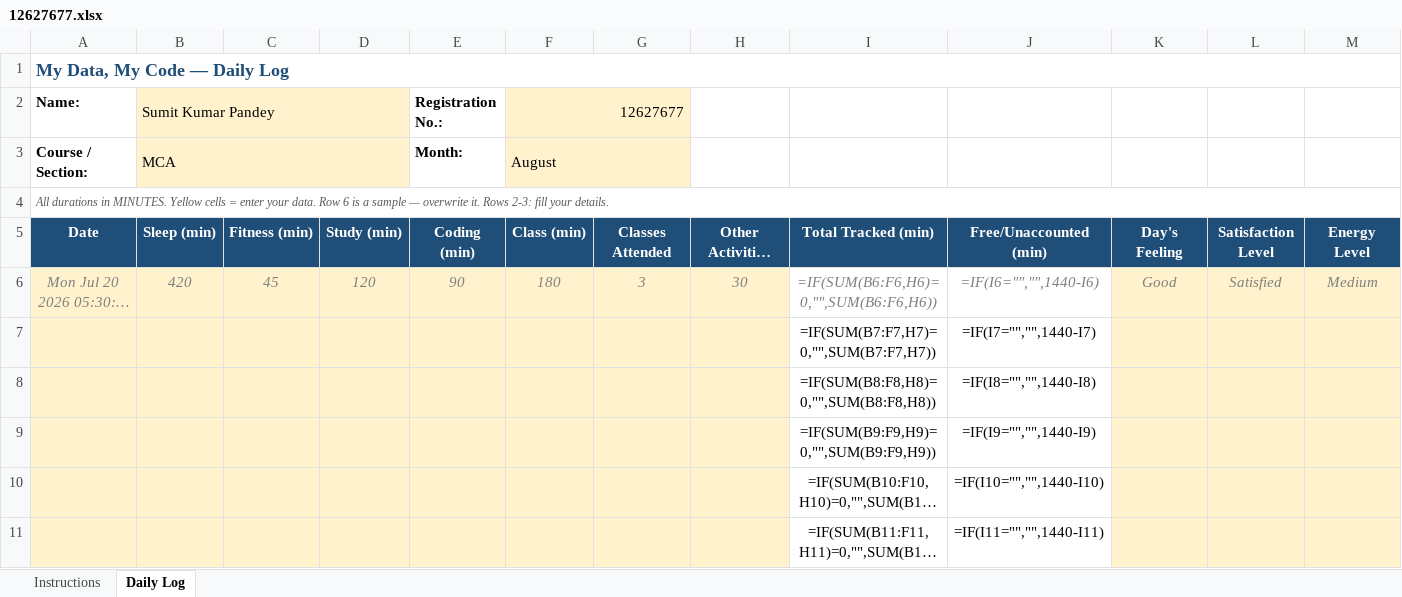
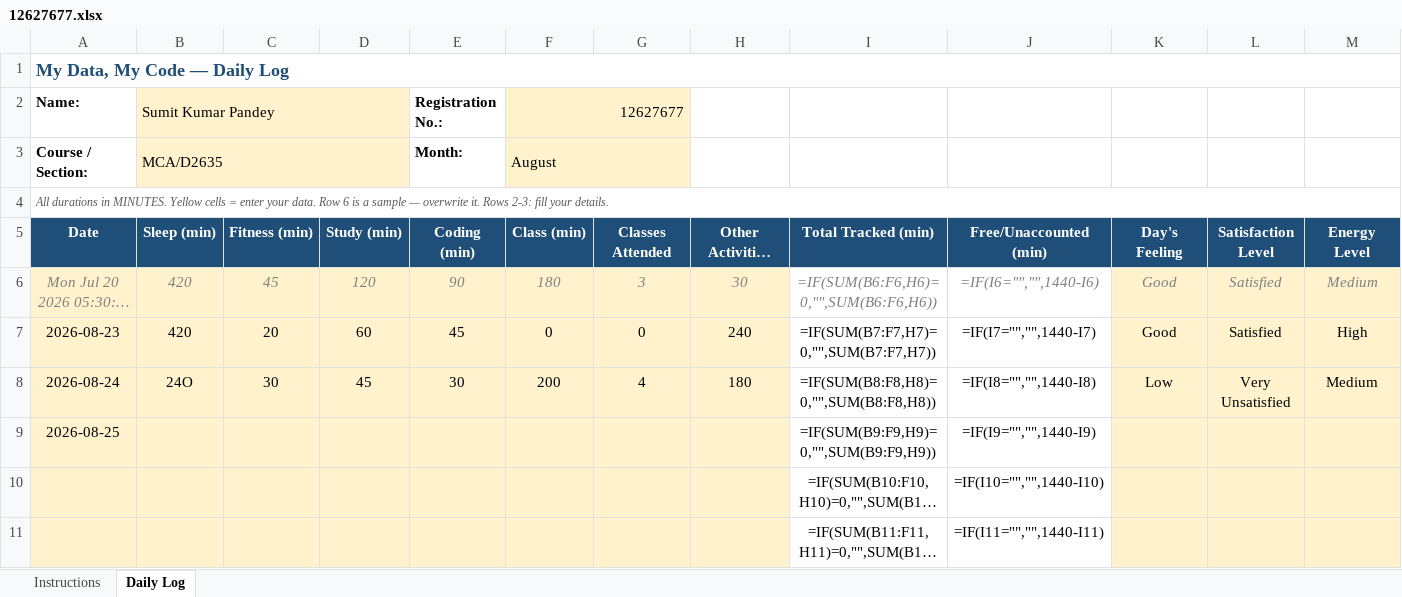
Before and after one commit to SumitPandey127/CAP776, an Excel workbook: 12627677.xlsx, sheet Daily Log, drawn as a sheet; only a part is shown; long unchanged cells end in …; values as stored, in another font and other column widths than the file's, no borders; formulas without a stored value are shown as written; removed rows and columns are numbered as before the commit, all else as after; rows hold the shown columns only; the diff names each change by its address in the sheet, - before the commit and + after, or states it on an @@ line.

Commit message:
Day 1

```diff
--- a/12627677.xlsx (sheet Daily Log)
+++ b/12627677.xlsx (sheet Daily Log)
-B3 (Sumit Kumar Pandey): MCA
+B3 (Sumit Kumar Pandey): MCA/D2635
-row 7:  |  |  |  |  |  |  |  | =IF(SUM(B7:F7,H7)=0,"",SUM(B7:F7,H7)) | =IF(I7="","",1440-I7)
-row 8:  |  |  |  |  |  |  |  | =IF(SUM(B8:F8,H8)=0,"",SUM(B8:F8,H8)) | =IF(I8="","",1440-I8)
+row 7: 2026-08-23 | 420 | 20 | 60 | 45 | 0 | 0 | 240 | =IF(SUM(B7:F7,H7)=0,"",SUM(B7:F7,H7)) | =IF(I7="","",1440-I7) | Good | Satisfied | High
+row 8: 2026-08-24 | 24O | 30 | 45 | 30 | 200 | 4 | 180 | =IF(SUM(B8:F8,H8)=0,"",SUM(B8:F8,H8)) | =IF(I8="","",1440-I8) | Low | Very Unsatisfied | Medium
-A9 (Name:): (empty)
+A9 (Name:): 2026-08-25
```
